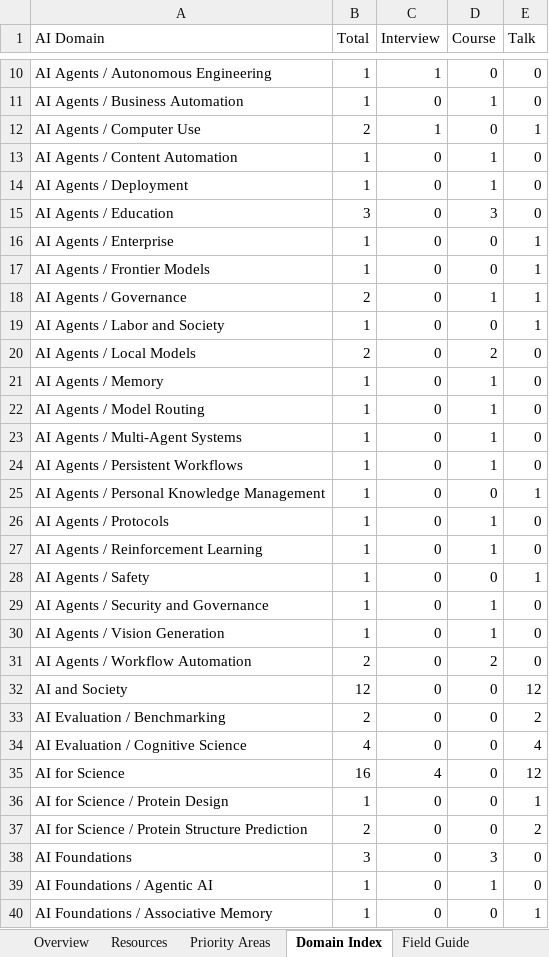
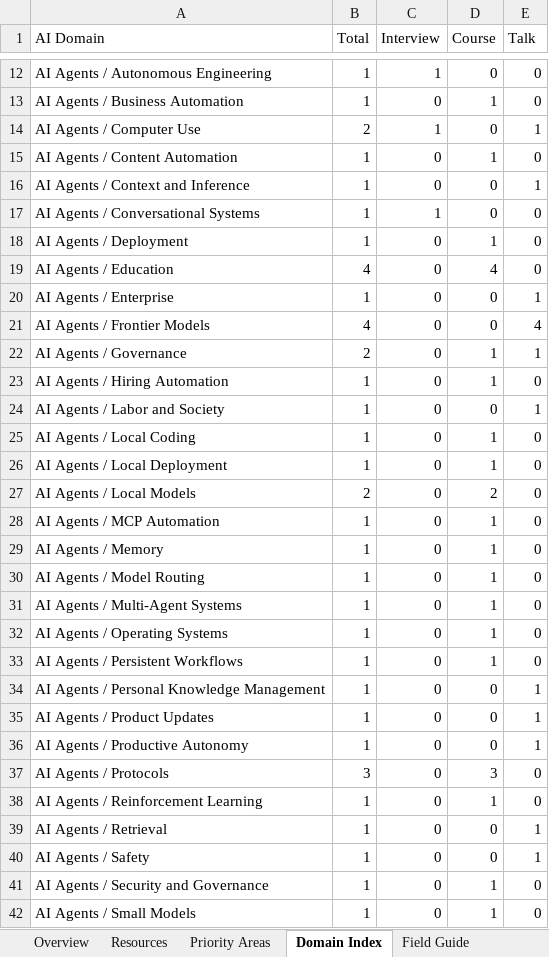
Before and after one commit to OpenEnvision/ScholarTube, an Excel workbook: data/scholar_tube_seed_list.xlsx, sheet Domain Index, drawn as a sheet; only a part is shown, gaps mark what is left out; the shorter side is filled out with more unchanged rows; values as stored, in another font and other column widths than the file's, no cell formats; table styles not drawn; addresses are those after the commit; the diff covers the shown part only; the diff names each change by its address in the sheet, - before the commit and + after, or states it on an @@ line.

```diff
--- a/data/scholar_tube_seed_list.xlsx (sheet Domain Index)
+++ b/data/scholar_tube_seed_list.xlsx (sheet Domain Index)
+row 16: AI Agents / Context and Inference | 1 | 0 | 0 | 1
+row 17: AI Agents / Conversational Systems | 1 | 1 | 0 | 0
-B19 (Total): 3
+B19 (Total): 4
-D19 (Course): 3
+D19 (Course): 4
-B21 (Total): 1
+B21 (Total): 4
-E21 (Talk): 1
+E21 (Talk): 4
+row 23: AI Agents / Hiring Automation | 1 | 0 | 1 | 0
+row 25: AI Agents / Local Coding | 1 | 0 | 1 | 0
+row 26: AI Agents / Local Deployment | 1 | 0 | 1 | 0
+row 28: AI Agents / MCP Automation | 1 | 0 | 1 | 0
+row 32: AI Agents / Operating Systems | 1 | 0 | 1 | 0
+row 35: AI Agents / Product Updates | 1 | 0 | 0 | 1
+row 36: AI Agents / Productive Autonomy | 1 | 0 | 0 | 1
-B37 (Total): 1
+B37 (Total): 3
-D37 (Course): 1
+D37 (Course): 3
+row 39: AI Agents / Retrieval | 1 | 0 | 0 | 1
+row 42: AI Agents / Small Models | 1 | 0 | 1 | 0
```
Also changed, not shown: 27 added rows and 2 edited cells elsewhere in this sheet, sheet Resources, sheet Overview, sheet Priority Areas, sheet Field Guide, cell formats, formulas that keep their value, 9 other files.
